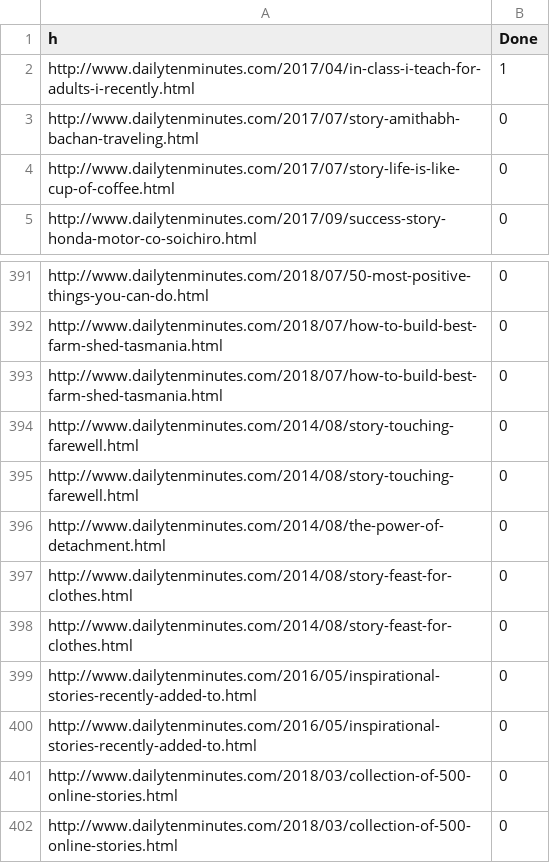
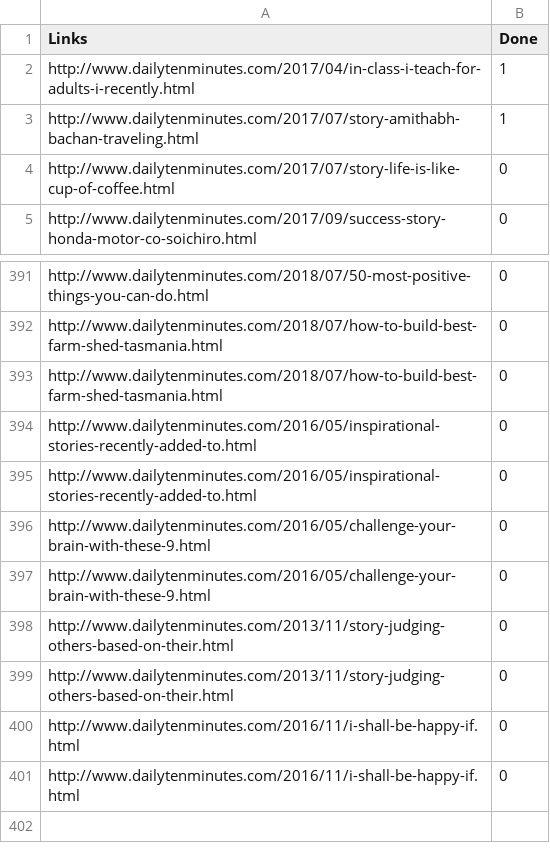
Before and after one commit to jayparmar16/daily-inspirational-read-bot, a CSV file: links.csv, drawn as a sheet; only a part is shown, gaps mark what is left out.

```diff
--- a/links.csv
+++ b/links.csv
@@ -1,4 +1,4 @@
-h,Done
+Links,Done
 http://www.dailytenminutes.com/2017/04/in-class-i-teach-for-adults-i-recently.html,1
-http://www.dailytenminutes.com/2017/07/story-amithabh-bachan-traveling.html,0
+http://www.dailytenminutes.com/2017/07/story-amithabh-bachan-traveling.html,1
 http://www.dailytenminutes.com/2017/07/story-life-is-like-cup-of-coffee.html,0
@@ -393,10 +393,9 @@ http://www.dailytenminutes.com/2018/07/how-to-build-best-farm-shed-tasmania.html
 http://www.dailytenminutes.com/2018/07/how-to-build-best-farm-shed-tasmania.html,0
-http://www.dailytenminutes.com/2014/08/story-touching-farewell.html,0
-http://www.dailytenminutes.com/2014/08/story-touching-farewell.html,0
-http://www.dailytenminutes.com/2014/08/the-power-of-detachment.html,0
-http://www.dailytenminutes.com/2014/08/story-feast-for-clothes.html,0
-http://www.dailytenminutes.com/2014/08/story-feast-for-clothes.html,0
 http://www.dailytenminutes.com/2016/05/inspirational-stories-recently-added-to.html,0
 http://www.dailytenminutes.com/2016/05/inspirational-stories-recently-added-to.html,0
-http://www.dailytenminutes.com/2018/03/collection-of-500-online-stories.html,0
-http://www.dailytenminutes.com/2018/03/collection-of-500-online-stories.html,0
+http://www.dailytenminutes.com/2016/05/challenge-your-brain-with-these-9.html,0
+http://www.dailytenminutes.com/2016/05/challenge-your-brain-with-these-9.html,0
+http://www.dailytenminutes.com/2013/11/story-judging-others-based-on-their.html,0
+http://www.dailytenminutes.com/2013/11/story-judging-others-based-on-their.html,0
+http://www.dailytenminutes.com/2016/11/i-shall-be-happy-if.html,0
+http://www.dailytenminutes.com/2016/11/i-shall-be-happy-if.html,0
```
Also changed, not shown: 4 other files.
